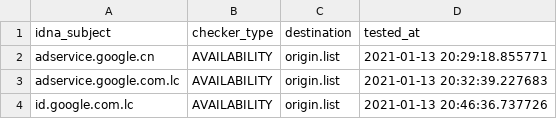
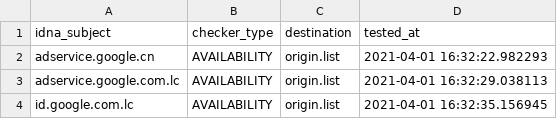
Before and after one commit to dead-hosts/hosts_google_adservice_id_git_kowith337, a CSV file: .pyfunceble/inactive.csv, drawn as a sheet.

```diff
--- a/.pyfunceble/inactive.csv
+++ b/.pyfunceble/inactive.csv
@@ -1,4 +1,4 @@
 idna_subject,checker_type,destination,tested_at
-adservice.google.cn,AVAILABILITY,origin.list,2021-01-13 20:29:18.855771
-adservice.google.com.lc,AVAILABILITY,origin.list,2021-01-13 20:32:39.227683
-id.google.com.lc,AVAILABILITY,origin.list,2021-01-13 20:46:36.737726
+adservice.google.cn,AVAILABILITY,origin.list,2021-04-01 16:32:22.982293
+adservice.google.com.lc,AVAILABILITY,origin.list,2021-04-01 16:32:29.038113
+id.google.com.lc,AVAILABILITY,origin.list,2021-04-01 16:32:35.156945
```
Also changed, not shown: 9 other files.
